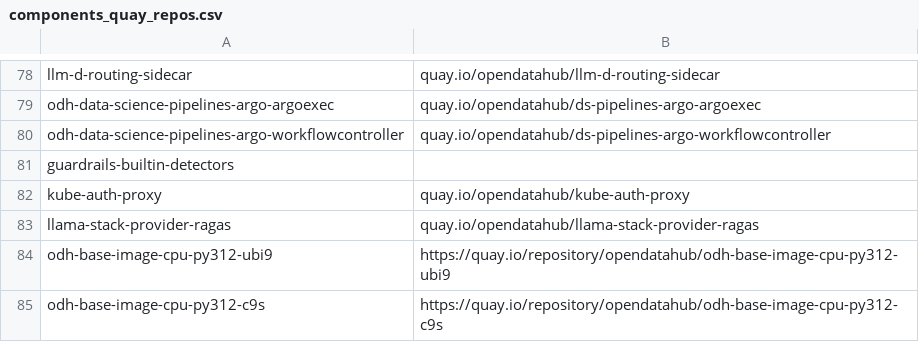
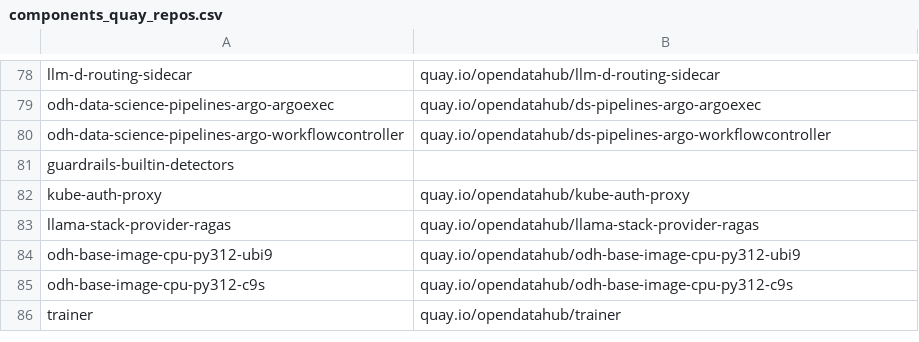
Before and after one commit to AjayJagan/odh-konflux-central, a CSV file: pipelines/components_quay_repos.csv, drawn as a sheet; only a part is shown, gaps mark what is left out.

Commit message:
(feat): Onboard trainer component

```diff
--- a/pipelines/components_quay_repos.csv
+++ b/pipelines/components_quay_repos.csv
@@ -83,3 +83,4 @@ kube-auth-proxy,quay.io/opendatahub/kube-auth-proxy
 llama-stack-provider-ragas,quay.io/opendatahub/llama-stack-provider-ragas
-odh-base-image-cpu-py312-ubi9,https://quay.io/repository/opendatahub/odh-base-image-cpu-py312-ubi9
-odh-base-image-cpu-py312-c9s,https://quay.io/repository/opendatahub/odh-base-image-cpu-py312-c9s
+odh-base-image-cpu-py312-ubi9,quay.io/opendatahub/odh-base-image-cpu-py312-ubi9
+odh-base-image-cpu-py312-c9s,quay.io/opendatahub/odh-base-image-cpu-py312-c9s
+trainer,quay.io/opendatahub/trainer
```
Also changed, not shown: 3 other files.
